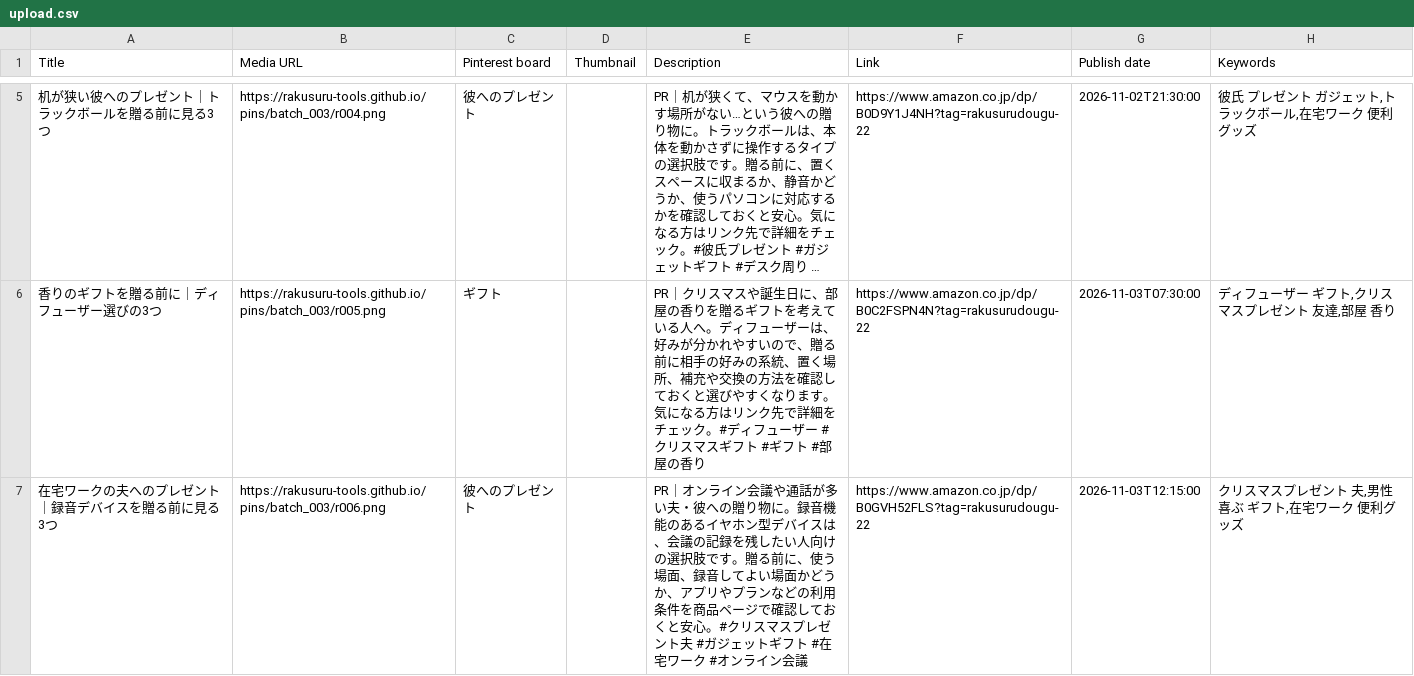
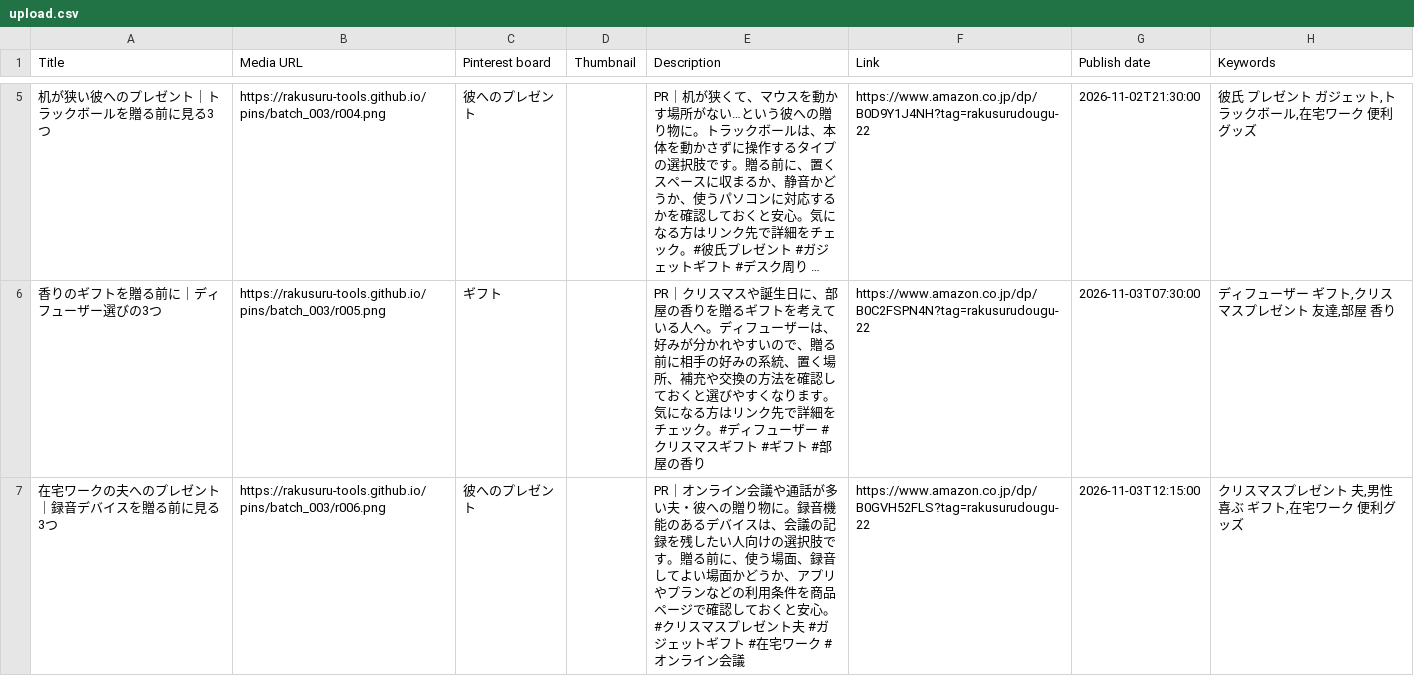
Before and after one commit to rakusuru-tools/pins, a CSV file: batch_003/upload.csv, drawn as a sheet; only a part is shown, gaps mark what is left out; long unchanged cells end in …; the diff covers the shown part only.

Commit message:
Update batch_003 csv

```diff
--- a/batch_003/upload.csv
+++ b/batch_003/upload.csv
@@ -6,2 +6,2 @@
 香りのギフトを贈る前に｜ディフューザー選びの3つ,https://rakusuru-tools.github.io/pins/batch_003/r005.png,ギフト,,PR｜クリスマスや誕生日に、部屋の香りを贈るギフトを考えている人へ。ディフューザーは、好みが分かれやすいので、贈る前に相手の好みの系統、置く場所、補充や交換の方法を確認しておくと選びやすくなります。気になる方はリンク先で詳細をチェック。#ディフューザー #クリスマスギフト #ギフト #部屋の香り,https://www.amazon.co.jp/dp/B0C2FSPN4N?tag=rakusurudougu-22,2026-11-03T07:30:00,"ディフューザー ギフト,クリスマスプレゼント 友達,部屋 香り"
-在宅ワークの夫へのプレゼント｜録音デバイスを贈る前に見る3つ,https://rakusuru-tools.github.io/pins/batch_003/r006.png,彼へのプレゼント,,PR｜オンライン会議や通話が多い夫・彼への贈り物に。録音機能のあるイヤホン型デバイスは、会議の記録を残したい人向けの選択肢です。贈る前に、使う場面、録音してよい場面かどうか、アプリやプランなどの利用条件を商品ページで確認しておくと安心。#クリスマスプレゼント夫 #ガジェットギフト #在宅ワーク #オンライン会議,https://www.amazon.co.jp/dp/B0GVH52FLS?tag=rakusurudougu-22,2026-11-03T12:15:00,"クリスマスプレゼント 夫,男性 喜ぶ ギフト,在宅ワーク 便利グッズ"
+在宅ワークの夫へのプレゼント｜録音デバイスを贈る前に見る3つ,https://rakusuru-tools.github.io/pins/batch_003/r006.png,彼へのプレゼント,,PR｜オンライン会議や通話が多い夫・彼への贈り物に。録音機能のあるデバイスは、会議の記録を残したい人向けの選択肢です。贈る前に、使う場面、録音してよい場面かどうか、アプリやプランなどの利用条件を商品ページで確認しておくと安心。#クリスマスプレゼント夫 #ガジェットギフト #在宅ワーク #オンライン会議,https://www.amazon.co.jp/dp/B0GVH52FLS?tag=rakusurudougu-22,2026-11-03T12:15:00,"クリスマスプレゼント 夫,男性 喜ぶ ギフト,在宅ワーク 便利グッズ"
```
Also changed, not shown: 1 edited cell elsewhere in this file, 8 other files.
